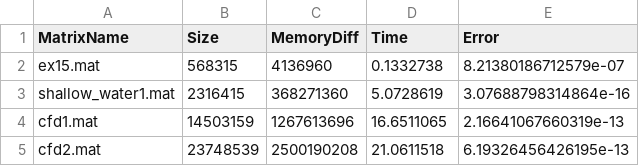
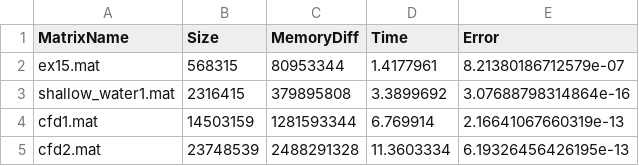
Before and after one commit to EmanueleDubini/ProgettoCalcoloScientifico_Matlab, a CSV file: dati_matlab_windows.csv, drawn as a sheet.

Commit message:
Windows VM execution

```diff
--- a/dati_matlab_windows.csv
+++ b/dati_matlab_windows.csv
@@ -1,5 +1,5 @@
 MatrixName,Size,MemoryDiff,Time,Error
-ex15.mat,568315,4136960,0.1332738,8.21380186712579e-07
-shallow_water1.mat,2316415,368271360,5.0728619,3.07688798314864e-16
-cfd1.mat,14503159,1267613696,16.6511065,2.16641067660319e-13
-cfd2.mat,23748539,2500190208,21.0611518,6.19326456426195e-13
+ex15.mat,568315,80953344,1.4177961,8.21380186712579e-07
+shallow_water1.mat,2316415,379895808,3.3899692,3.07688798314864e-16
+cfd1.mat,14503159,1281593344,6.769914,2.16641067660319e-13
+cfd2.mat,23748539,2488291328,11.3603334,6.19326456426195e-13
```
